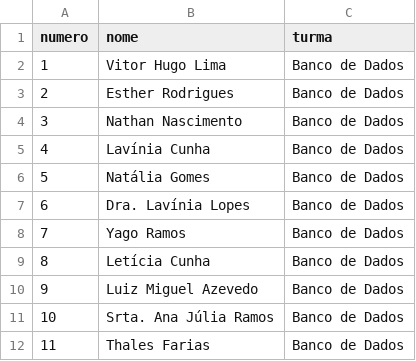
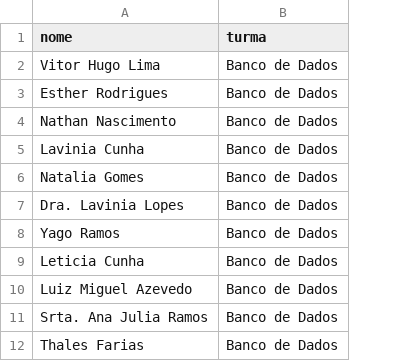
Before and after one commit to Missiasou/ProjetoDependencias, a CSV file: docs/TurmaBancoDados.csv, drawn as a sheet; removed rows and columns are numbered as before the commit, all else as after; the diff names each change by its address in the sheet, - before the commit and + after, or states it on an @@ line.

```diff
--- a/docs/TurmaBancoDados.csv
+++ b/docs/TurmaBancoDados.csv
-column A (numero), rows 2-12: 1 | 2 | 3 | 4 | 5 | 6 | 7 | 8 | 9 | 10 | 11
-A5 (nome): Lavínia Cunha
+A5 (nome): Lavinia Cunha
-A6 (nome): Natália Gomes
+A6 (nome): Natalia Gomes
-A7 (nome): Dra. Lavínia Lopes
+A7 (nome): Dra. Lavinia Lopes
-A9 (nome): Letícia Cunha
+A9 (nome): Leticia Cunha
-A11 (nome): Srta. Ana Júlia Ramos
+A11 (nome): Srta. Ana Julia Ramos
```
Also changed, not shown: docs/TurmaJava.csv, 7 other files.
